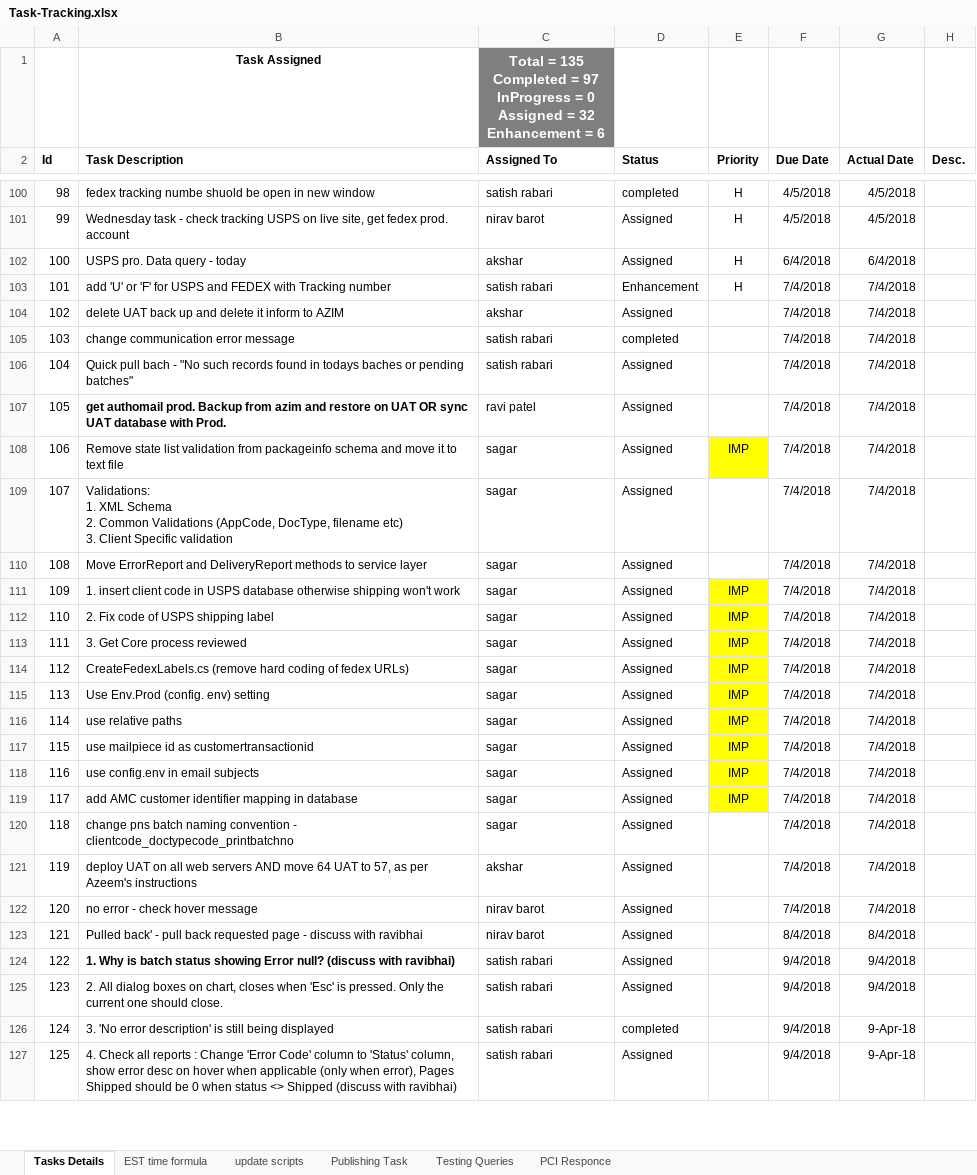
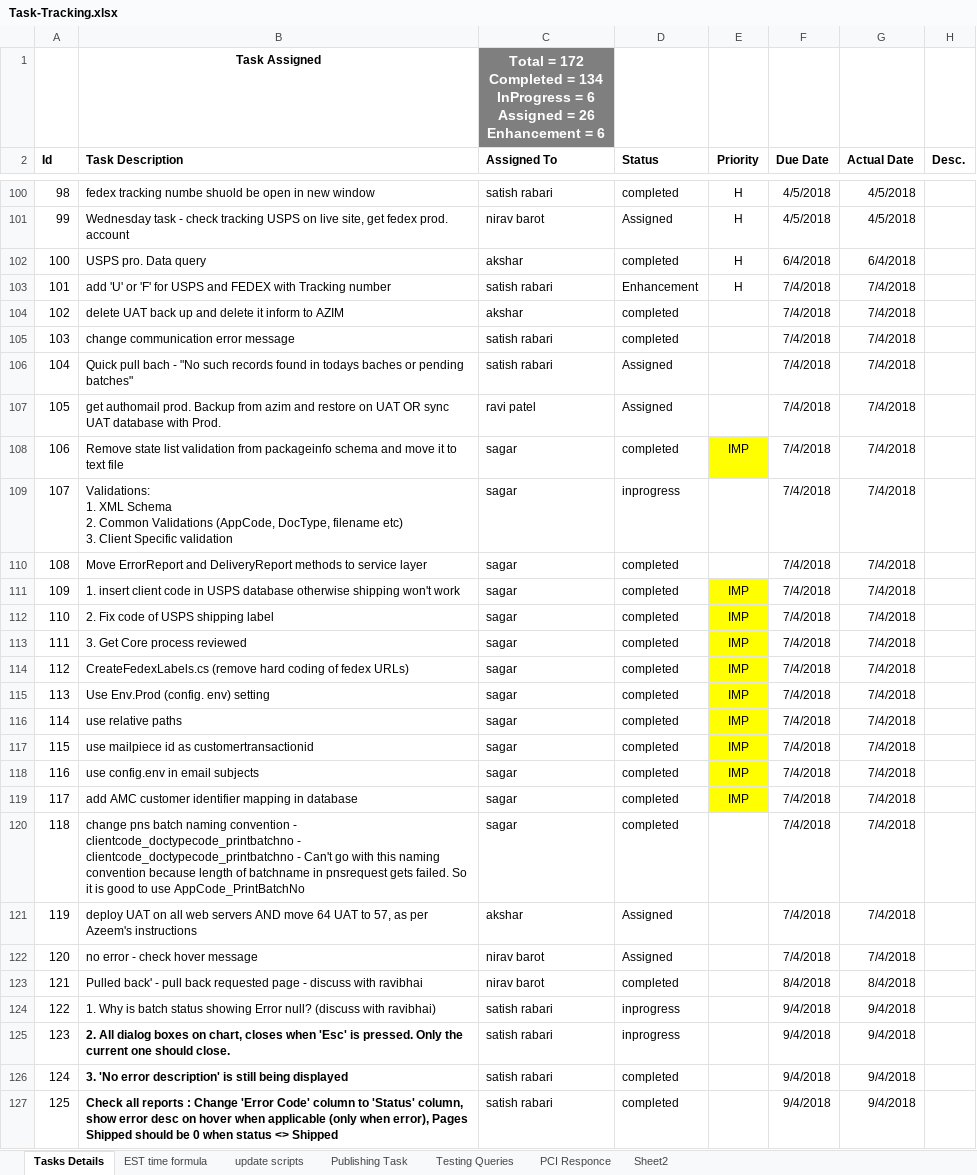
Before and after one commit to kaushikraj302000-glitch/AuthoMail-Cotality, an Excel workbook: docs/Task-Tracking.xlsx, sheet Tasks Details, drawn as a sheet; only a part is shown, gaps mark what is left out; values as stored, in another font and other column widths than the file's, no borders; conditional formats not drawn; ↵ is a line break in a cell; the diff covers the shown part only; the diff names each change by its address in the sheet, - before the commit and + after, or states it on an @@ line.

Commit message:
excel update

```diff
--- a/docs/Task-Tracking.xlsx (sheet Tasks Details)
+++ b/docs/Task-Tracking.xlsx (sheet Tasks Details)
+sheet tab: Sheet2
-C1 (Assigned To): Total = 135 ↵ Completed = 97 ↵ InProgress = 0 ↵ Assigned = 32 ↵ Enhancement =…
+C1 (Assigned To): Total = 172 ↵ Completed = 134 ↵ InProgress = 6 ↵ Assigned = 26 ↵ Enhancement =…
-B102 (Task Description): USPS pro. Data query - today
+B102 (Task Description): USPS pro. Data query
-D102 (Status): Assigned
+D102 (Status): completed
-D104 (Status): Assigned
+D104 (Status): completed
-B107 bold: on
+B107 bold: off
-D108 (Status): Assigned
+D108 (Status): completed
-D109 (Status): Assigned
+D109 (Status): inprogress
-D110:D120 (Status): Assigned
+D110:D120 (Status): completed
-B120 (Task Description): …- clientcode_doctypecode_printbatchno
+B120 (Task Description): …- clientcode_doctypecode_printbatchno - clientcode_doctypecode_printbatchno - Can't go with this naming convention because length of batchname in pnsrequest gets failed. So it is good to use AppCode_PrintBatchNo
-D123 (Status): Assigned
+D123 (Status): completed
-B124 bold: on
+B124 bold: off
-D124:D125 (Status): Assigned
+D124:D125 (Status): inprogress
-B125:B127 bold: off
+B125:B127 bold: on
-G126:G127 (Actual Date): 9-Apr-18
+G126:G127 (Actual Date): 9/4/2018
-B127 (Task Description): 4. Check all reports : Change 'Error Code' column to 'Status' column, show error desc on hover when applicable (only when error), Pages Shipped should be 0 when status <> Shipped (discuss with ravibhai)
+B127 (Task Description): Check all reports : Change 'Error Code' column to 'Status' column, show error desc on hover when applicable (only when error), Pages Shipped should be 0 when status <> Shipped
-D127 (Status): Assigned
+D127 (Status): completed
```
Also changed, not shown: 110 added rows, 29 edited cells, cell formats and row numbers in column A elsewhere in this sheet, sheet update scripts, sheet PCI Responce, formulas that keep their value.
